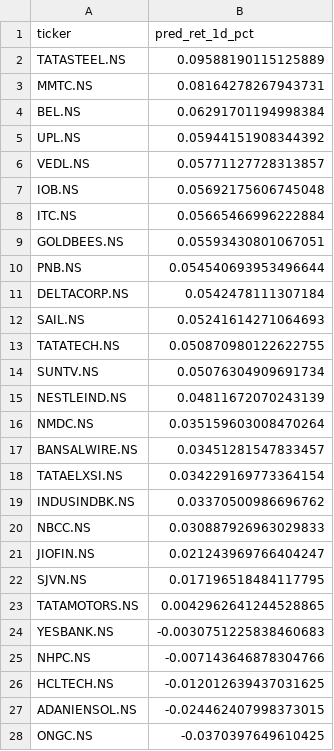
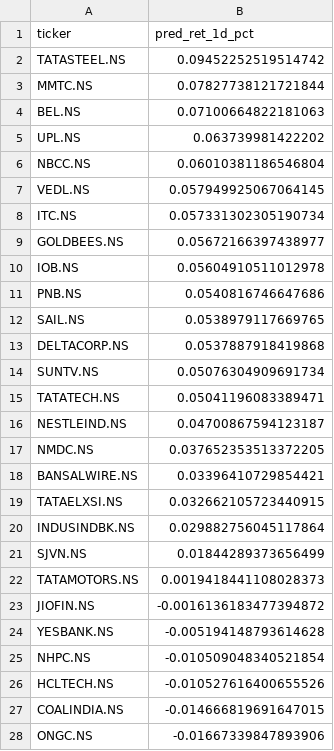
Before and after one commit to NGowthamKumar/Stock_Sentiment, a CSV file: data/predictions_nextday.csv, drawn as a sheet; only a part is shown; the diff covers the shown part only.

```diff
--- a/data/predictions_nextday.csv
+++ b/data/predictions_nextday.csv
@@ -1,28 +1,28 @@
 ticker,pred_ret_1d_pct
-TATASTEEL.NS,0.09588190115125889
-MMTC.NS,0.08164278267943731
-BEL.NS,0.06291701194998384
-UPL.NS,0.05944151908344392
-VEDL.NS,0.05771127728313857
-IOB.NS,0.05692175606745048
-ITC.NS,0.05665466996222884
-GOLDBEES.NS,0.05593430801067051
-PNB.NS,0.054540693953496644
-DELTACORP.NS,0.0542478111307184
-SAIL.NS,0.05241614271064693
-TATATECH.NS,0.050870980122622755
+TATASTEEL.NS,0.09452252519514742
+MMTC.NS,0.07827738121721844
+BEL.NS,0.07100664822181063
+UPL.NS,0.063739981422202
+NBCC.NS,0.06010381186546804
+VEDL.NS,0.057949925067064145
+ITC.NS,0.057331302305190734
+GOLDBEES.NS,0.05672166397438977
+IOB.NS,0.05604910511012978
+PNB.NS,0.0540816746647686
+SAIL.NS,0.0538979117669765
+DELTACORP.NS,0.0537887918419868
 SUNTV.NS,0.05076304909691734
-NESTLEIND.NS,0.04811672070243139
-NMDC.NS,0.035159603008470264
-BANSALWIRE.NS,0.03451281547833457
-TATAELXSI.NS,0.034229169773364154
-INDUSINDBK.NS,0.03370500986696762
-NBCC.NS,0.030887926963029833
-JIOFIN.NS,0.021243969766404247
-SJVN.NS,0.017196518484117795
-TATAMOTORS.NS,0.0042962641244528865
-YESBANK.NS,-0.0030751225838460683
-NHPC.NS,-0.007143646878304766
-HCLTECH.NS,-0.012012639437031625
-ADANIENSOL.NS,-0.024462407998373015
-ONGC.NS,-0.0370397649610425
+TATATECH.NS,0.05041196083389471
+NESTLEIND.NS,0.04700867594123187
+NMDC.NS,0.037652353513372205
+BANSALWIRE.NS,0.03396410729854421
+TATAELXSI.NS,0.032662105723440915
+INDUSINDBK.NS,0.029882756045117864
+SJVN.NS,0.01844289373656499
+TATAMOTORS.NS,0.0019418441108028373
+JIOFIN.NS,-0.0016136183477394872
+YESBANK.NS,-0.005194148793614628
+NHPC.NS,-0.010509048340521854
+HCLTECH.NS,-0.010527616400655526
+COALINDIA.NS,-0.014666819691647015
+ONGC.NS,-0.01667339847893906
```
Also changed, not shown: 1 added row, 1 removed row and 5 edited cells elsewhere in this file, data/history/stock_sentiment_summary_history.csv, data/stock_sentiment_summary.csv, 2 other files.
